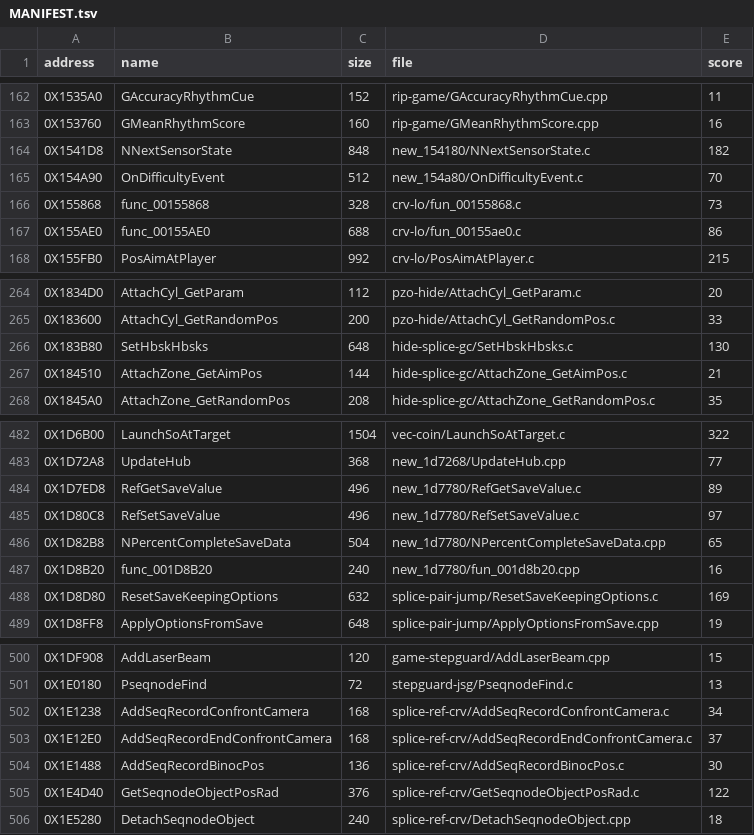
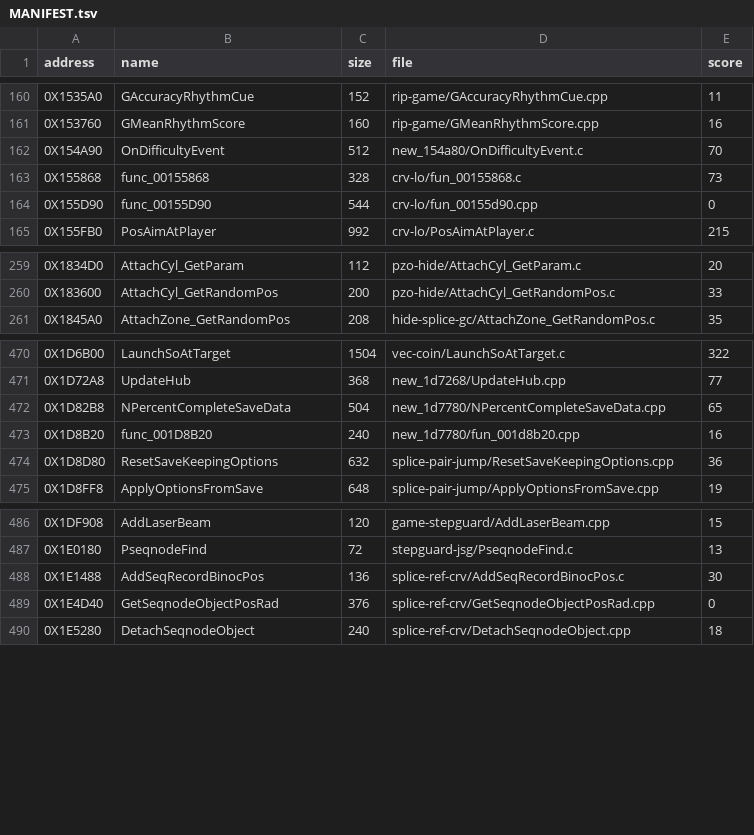
Before and after one commit to Blightwidow/rogue-byte, a TSV file: nonmatching/MANIFEST.tsv, drawn as a sheet; only a part is shown, gaps mark what is left out; the diff covers the shown part only.

```diff
--- a/nonmatching/MANIFEST.tsv
+++ b/nonmatching/MANIFEST.tsv
@@ -163,6 +161,5 @@ address	name	size	file	score
 0X153760	GMeanRhythmScore	160	rip-game/GMeanRhythmScore.cpp	16
-0X1541D8	NNextSensorState	848	new_154180/NNextSensorState.c	182
 0X154A90	OnDifficultyEvent	512	new_154a80/OnDifficultyEvent.c	70
 0X155868	func_00155868	328	crv-lo/fun_00155868.c	73
-0X155AE0	func_00155AE0	688	crv-lo/fun_00155ae0.c	86
+0X155D90	func_00155D90	544	crv-lo/fun_00155d90.cpp	0
 0X155FB0	PosAimAtPlayer	992	crv-lo/PosAimAtPlayer.c	215
@@ -265,4 +260,2 @@ address	name	size	file	score
 0X183600	AttachCyl_GetRandomPos	200	pzo-hide/AttachCyl_GetRandomPos.c	33
-0X183B80	SetHbskHbsks	648	hide-splice-gc/SetHbskHbsks.c	130
-0X184510	AttachZone_GetAimPos	144	hide-splice-gc/AttachZone_GetAimPos.c	21
 0X1845A0	AttachZone_GetRandomPos	208	hide-splice-gc/AttachZone_GetRandomPos.c	35
@@ -483,7 +471,5 @@ address	name	size	file	score
 0X1D72A8	UpdateHub	368	new_1d7268/UpdateHub.cpp	77
-0X1D7ED8	RefGetSaveValue	496	new_1d7780/RefGetSaveValue.c	89
-0X1D80C8	RefSetSaveValue	496	new_1d7780/RefSetSaveValue.c	97
 0X1D82B8	NPercentCompleteSaveData	504	new_1d7780/NPercentCompleteSaveData.cpp	65
 0X1D8B20	func_001D8B20	240	new_1d7780/fun_001d8b20.cpp	16
-0X1D8D80	ResetSaveKeepingOptions	632	splice-pair-jump/ResetSaveKeepingOptions.c	169
+0X1D8D80	ResetSaveKeepingOptions	632	splice-pair-jump/ResetSaveKeepingOptions.cpp	36
 0X1D8FF8	ApplyOptionsFromSave	648	splice-pair-jump/ApplyOptionsFromSave.cpp	19
@@ -501,6 +487,4 @@ address	name	size	file	score
 0X1E0180	PseqnodeFind	72	stepguard-jsg/PseqnodeFind.c	13
-0X1E1238	AddSeqRecordConfrontCamera	168	splice-ref-crv/AddSeqRecordConfrontCamera.c	34
-0X1E12E0	AddSeqRecordEndConfrontCamera	168	splice-ref-crv/AddSeqRecordEndConfrontCamera.c	37
 0X1E1488	AddSeqRecordBinocPos	136	splice-ref-crv/AddSeqRecordBinocPos.c	30
-0X1E4D40	GetSeqnodeObjectPosRad	376	splice-ref-crv/GetSeqnodeObjectPosRad.c	122
+0X1E4D40	GetSeqnodeObjectPosRad	376	splice-ref-crv/GetSeqnodeObjectPosRad.cpp	0
 0X1E5280	DetachSeqnodeObject	240	splice-ref-crv/DetachSeqnodeObject.cpp	18
```
Also changed, not shown: 14 removed rows and 12 edited cells elsewhere in this file, config/eu/addresses.tsv, config/eu/c_status.tsv, 50 other files.
